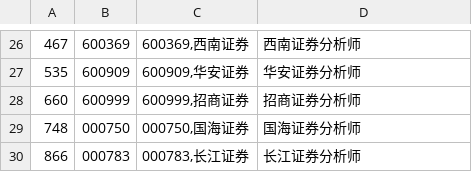
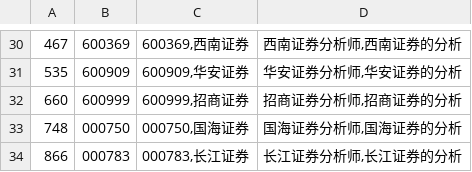
Before and after one commit to Anny0422/news_conn_keywords, a CSV file: erroKeyword.csv, drawn as a sheet; only a part is shown, gaps mark what is left out; the diff covers the shown part only.

```diff
--- a/erroKeyword.csv
+++ b/erroKeyword.csv
@@ -26,5 +30,5 @@
-"467","600369","600369,西南证券","西南证券分析师"
-"535","600909","600909,华安证券","华安证券分析师"
-"660","600999","600999,招商证券","招商证券分析师"
-"748","000750","000750,国海证券","国海证券分析师"
-"866","000783","000783,长江证券","长江证券分析师"
+"467","600369","600369,西南证券","西南证券分析师,西南证券的分析"
+"535","600909","600909,华安证券","华安证券分析师,华安证券的分析"
+"660","600999","600999,招商证券","招商证券分析师,招商证券的分析"
+"748","000750","000750,国海证券","国海证券分析师,国海证券的分析"
+"866","000783","000783,长江证券","长江证券分析师,长江证券的分析"
```
Also changed, not shown: 4 added rows and 21 edited cells elsewhere in this file, Keyword.csv.
